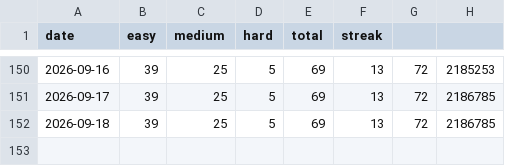
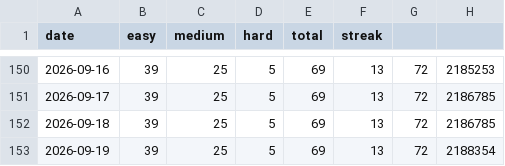
Before and after one commit to sujitha-rao/My-Leetcode-Tracker, a CSV file: leetcode/logs/daily.csv, drawn as a sheet; only a part is shown, gaps mark what is left out; the diff names each change by its address in the sheet, - before the commit and + after, or states it on an @@ line.

Commit message:
leetcode: daily update 2026-09-19

```diff
--- a/leetcode/logs/daily.csv
+++ b/leetcode/logs/daily.csv
+row 153: 2026-09-19 | 39 | 25 | 5 | 69 | 13 | 72 | 2188354
```
Also changed, not shown: 2 other files.
